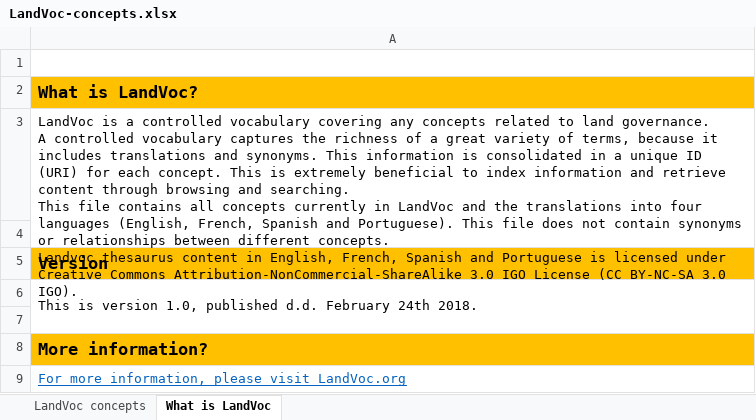
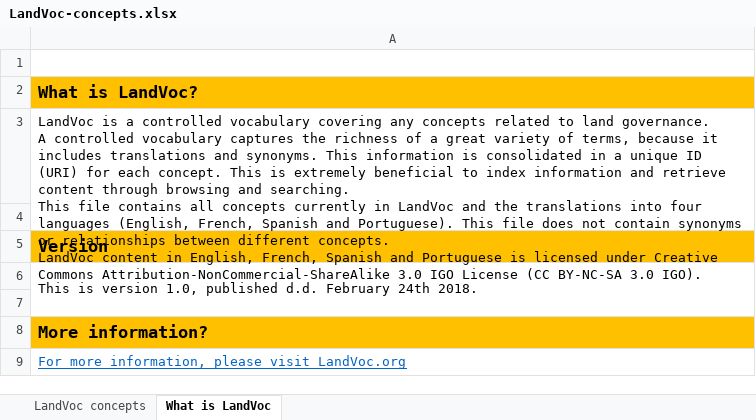
Before and after one commit to silvinabcn/landvoc.org, an Excel workbook: LandVoc-concepts.xlsx, sheet What is LandVoc, drawn as a sheet; values as stored, in another font and other column widths than the file's, no borders; ↵ is a line break in a cell; the diff names each change by its address in the sheet, - before the commit and + after, or states it on an @@ line.

Commit message:
fixed wrong terminology

```diff
--- a/LandVoc-concepts.xlsx (sheet What is LandVoc)
+++ b/LandVoc-concepts.xlsx (sheet What is LandVoc)
-A3: …different concepts. ↵ Landvoc thesaurus content in…
+A3: …different concepts. ↵ LandVoc content in…
```
